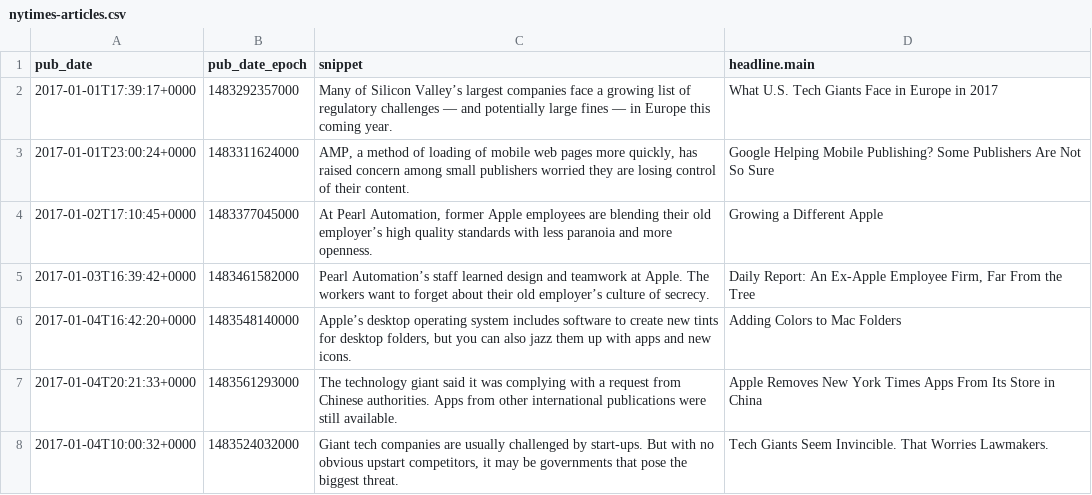
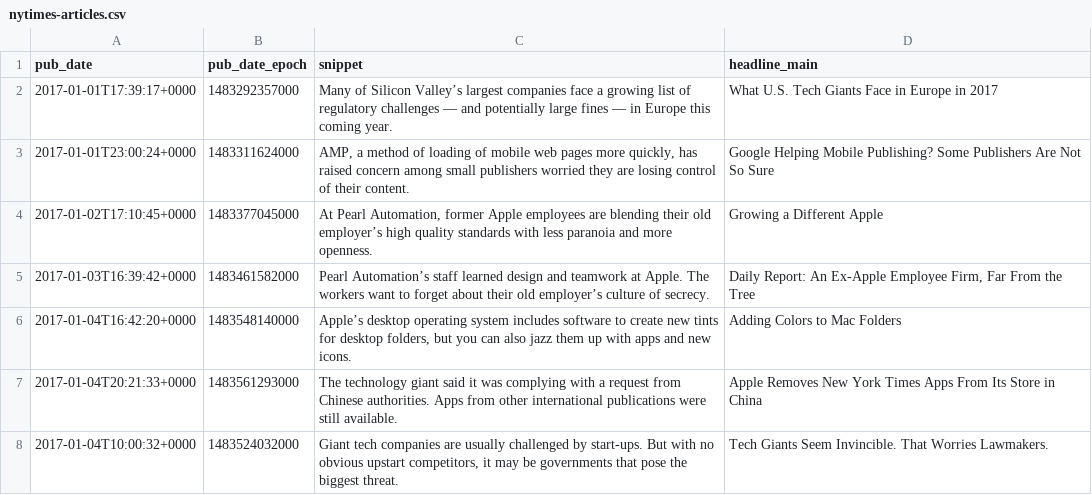
Before and after one commit to Vogete/stock-predicting-algorithm, a CSV file: assets/news_articles/nytimes/nytimes-articles.csv, drawn as a sheet; only a part is shown.

Commit message:
ny times combine articles

```diff
--- a/assets/news_articles/nytimes/nytimes-articles.csv
+++ b/assets/news_articles/nytimes/nytimes-articles.csv
@@ -1,2 +1,2 @@
-"pub_date","pub_date_epoch","snippet","headline.main"
+"pub_date","pub_date_epoch","snippet","headline_main"
 "2017-01-01T17:39:17+0000","1483292357000","Many of Silicon Valley’s largest companies face a growing list of regulatory challenges — and potentially large fines — in Europe this coming year.","What U.S. Tech Giants Face in Europe in 2017"
```
Also changed, not shown: 3 other files.
